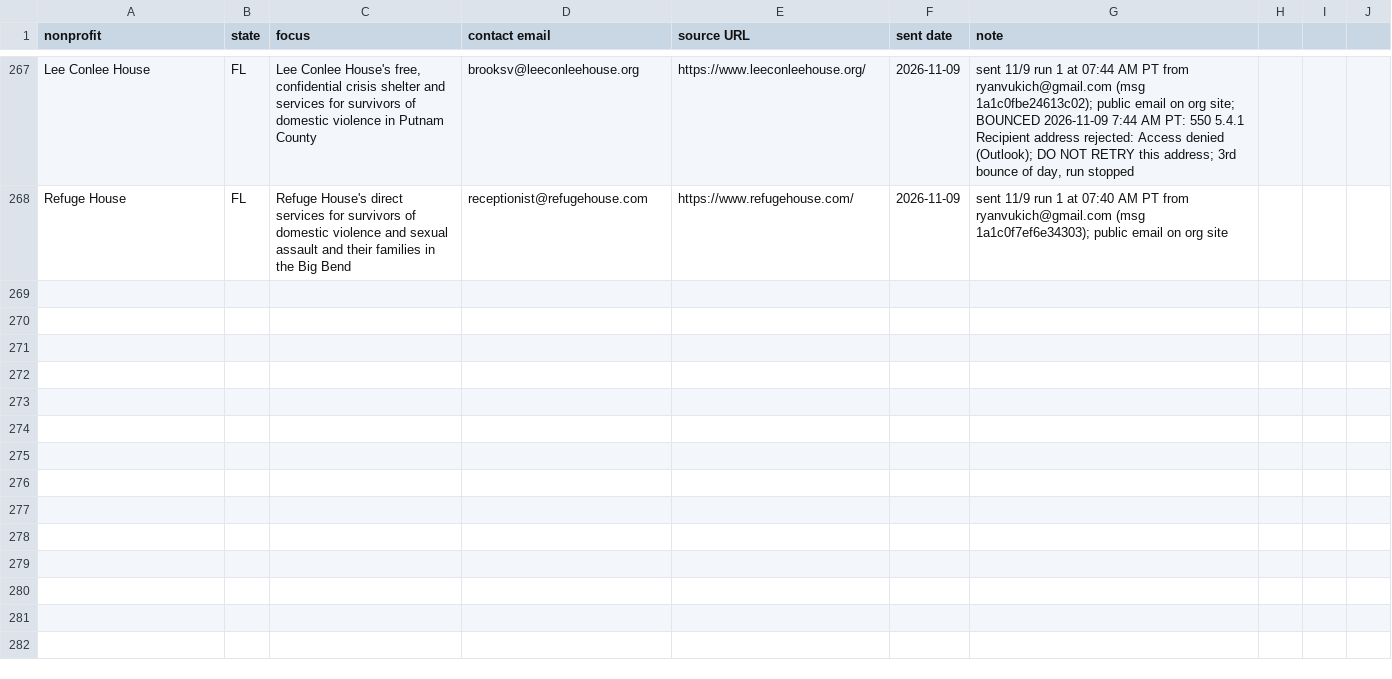
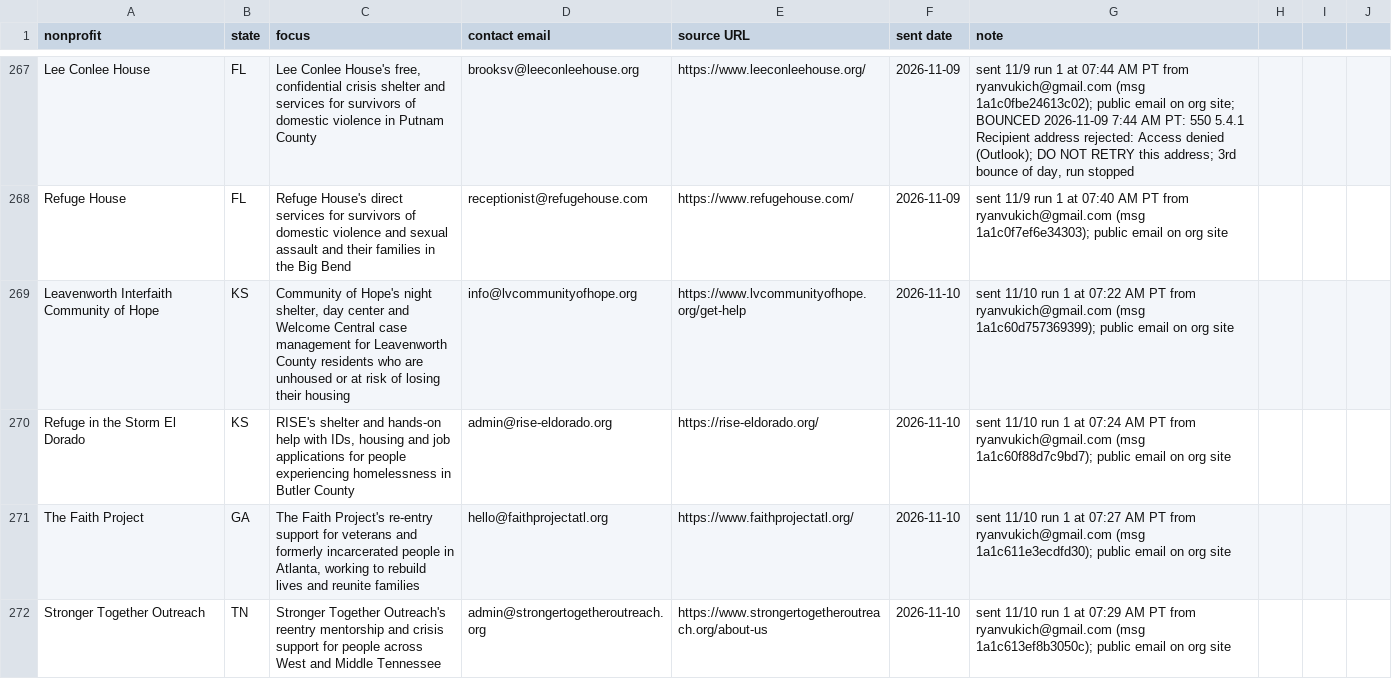
Before and after one commit to ryanultralife/clientplus, a CSV file: campaign/nonprofit-outreach.csv, drawn as a sheet; only a part is shown, gaps mark what is left out; the diff covers the shown part only; the diff names each change by its address in the sheet, - before the commit and + after, or states it on an @@ line.

Commit message:
outreach: 2026-11-10 run 1 — 25 sent (15 NP, 10 F), 1 bounce (Cornerstone Resource Center CO)

```diff
--- a/campaign/nonprofit-outreach.csv
+++ b/campaign/nonprofit-outreach.csv
+row 269: Leavenworth Interfaith Community of Hope | KS | Community of Hope's night shelter, day center and Welcome Central case management for Leavenworth County residents who are unhoused or at risk of losing their housing | info@lvcommunityofhope.org | https://www.lvcommunityofhope.org/get-help | 2026-11-10 | sent 11/10 run 1 at 07:22 AM PT from ryanvukich@gmail.com (msg 1a1c60d757369399); public email on org site
+row 270: Refuge in the Storm El Dorado | KS | RISE's shelter and hands-on help with IDs, housing and job applications for people experiencing homelessness in Butler County | admin@rise-eldorado.org | https://rise-eldorado.org/ | 2026-11-10 | sent 11/10 run 1 at 07:24 AM PT from ryanvukich@gmail.com (msg 1a1c60f88d7c9bd7); public email on org site
+row 271: The Faith Project | GA | The Faith Project's re-entry support for veterans and formerly incarcerated people in Atlanta, working to rebuild lives and reunite families | hello@faithprojectatl.org | https://www.faithprojectatl.org/ | 2026-11-10 | sent 11/10 run 1 at 07:27 AM PT from ryanvukich@gmail.com (msg 1a1c611e3ecdfd30); public email on org site
+row 272: Stronger Together Outreach | TN | Stronger Together Outreach's reentry mentorship and crisis support for people across West and Middle Tennessee | admin@strongertogetheroutreach.org | https://www.strongertogetheroutreach.org/about-us | 2026-11-10 | sent 11/10 run 1 at 07:29 AM PT from ryanvukich@gmail.com (msg 1a1c613ef8b3050c); public email on org site
```
Also changed, not shown: 11 added rows elsewhere in this file, campaign/foundation-outreach-week1.csv, 1 other file.
